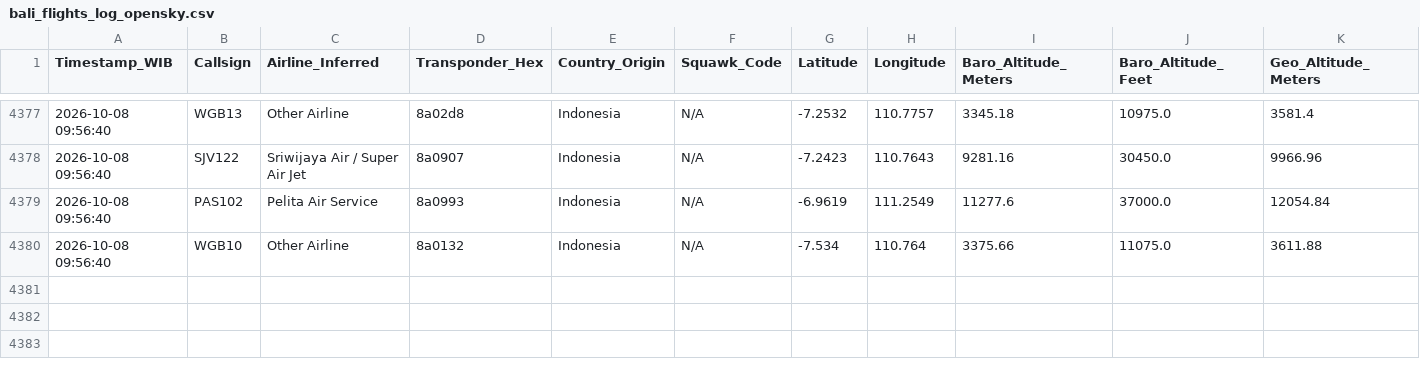
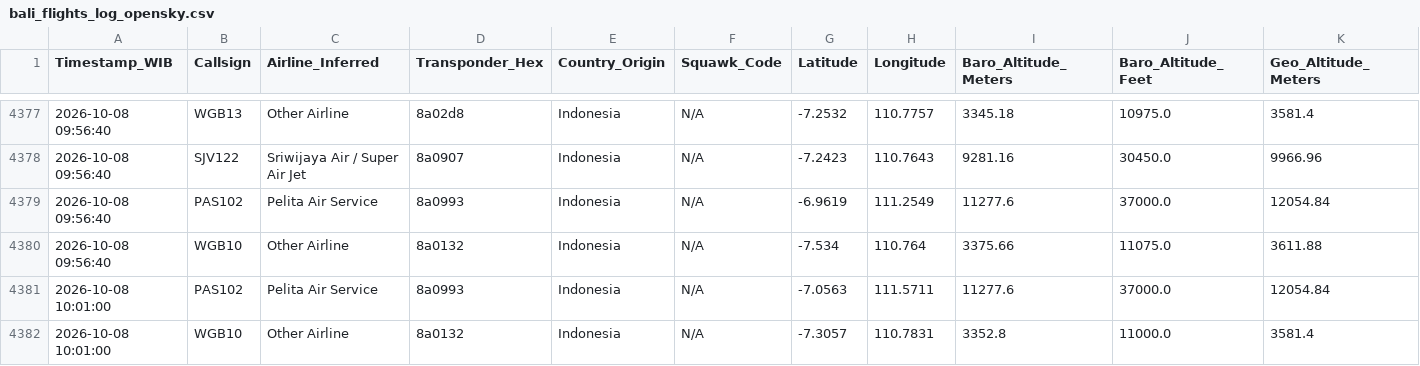
Before and after one commit to metta-kusuma/pekanbaru-air-quality, a CSV file: bali_flights_log_opensky.csv, drawn as a sheet; only a part is shown, gaps mark what is left out; rows hold the shown columns only; the diff names each change by its address in the sheet, - before the commit and + after, or states it on an @@ line.

```diff
--- a/bali_flights_log_opensky.csv
+++ b/bali_flights_log_opensky.csv
+row 4381: 2026-10-08 10:01:00 | PAS102 | Pelita Air Service | 8a0993 | Indonesia | N/A | -7.0563 | 111.5711 | 11277.6 | 37000.0 | 12054.84
+row 4382: 2026-10-08 10:01:00 | WGB10 | Other Airline | 8a0132 | Indonesia | N/A | -7.3057 | 110.7831 | 3352.8 | 11000.0 | 3581.4
```
Also changed, not shown: kalimantan_flights_log_opensky.csv, 8 other files.
